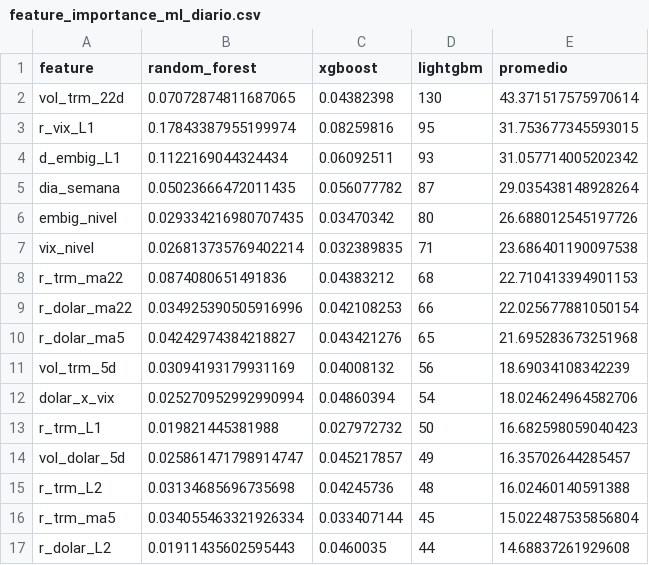
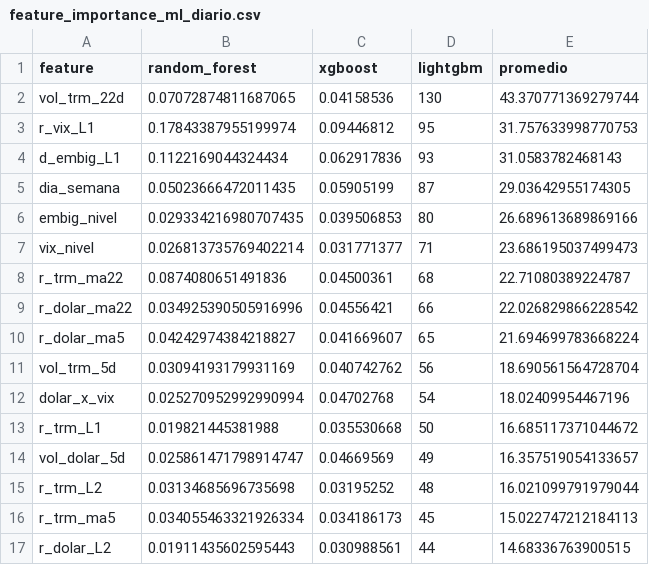
Before and after one commit to JEstebanMejiaV/modelo-trm-colombia, a CSV file: results/pronostico/feature_importance_ml_diario.csv, drawn as a sheet; only a part is shown; the diff covers the shown part only.

```diff
--- a/results/pronostico/feature_importance_ml_diario.csv
+++ b/results/pronostico/feature_importance_ml_diario.csv
@@ -1,17 +1,17 @@
 feature,random_forest,xgboost,lightgbm,promedio
-vol_trm_22d,0.07072874811687065,0.04382398,130,43.371517575970614
-r_vix_L1,0.17843387955199974,0.08259816,95,31.753677345593015
-d_embig_L1,0.1122169044324434,0.06092511,93,31.057714005202342
-dia_semana,0.05023666472011435,0.056077782,87,29.035438148928264
-embig_nivel,0.029334216980707435,0.03470342,80,26.688012545197726
-vix_nivel,0.026813735769402214,0.032389835,71,23.686401190097538
-r_trm_ma22,0.0874080651491836,0.04383212,68,22.710413394901153
-r_dolar_ma22,0.034925390505916996,0.042108253,66,22.025677881050154
-r_dolar_ma5,0.04242974384218827,0.043421276,65,21.695283673251968
-vol_trm_5d,0.03094193179931169,0.04008132,56,18.69034108342239
-dolar_x_vix,0.025270952992990994,0.04860394,54,18.024624964582706
-r_trm_L1,0.019821445381988,0.027972732,50,16.682598059040423
-vol_dolar_5d,0.025861471798914747,0.045217857,49,16.35702644285457
-r_trm_L2,0.03134685696735698,0.04245736,48,16.02460140591388
-r_trm_ma5,0.034055463321926334,0.033407144,45,15.022487535856804
-r_dolar_L2,0.01911435602595443,0.0460035,44,14.68837261929608
+vol_trm_22d,0.07072874811687065,0.04158536,130,43.370771369279744
+r_vix_L1,0.17843387955199974,0.09446812,95,31.757633998770753
+d_embig_L1,0.1122169044324434,0.062917836,93,31.0583782468143
+dia_semana,0.05023666472011435,0.05905199,87,29.03642955174305
+embig_nivel,0.029334216980707435,0.039506853,80,26.689613689869166
+vix_nivel,0.026813735769402214,0.031771377,71,23.686195037499473
+r_trm_ma22,0.0874080651491836,0.04500361,68,22.71080389224787
+r_dolar_ma22,0.034925390505916996,0.04556421,66,22.026829866228542
+r_dolar_ma5,0.04242974384218827,0.041669607,65,21.694699783668224
+vol_trm_5d,0.03094193179931169,0.040742762,56,18.690561564728704
+dolar_x_vix,0.025270952992990994,0.04702768,54,18.02409954467196
+r_trm_L1,0.019821445381988,0.035530668,50,16.685117371044672
+vol_dolar_5d,0.025861471798914747,0.04669569,49,16.357519054133657
+r_trm_L2,0.03134685696735698,0.03195252,48,16.021099791979044
+r_trm_ma5,0.034055463321926334,0.034186173,45,15.022747212184113
+r_dolar_L2,0.01911435602595443,0.030988561,44,14.68336763900515
```
Also changed, not shown: 14 edited cells elsewhere in this file, results/pronostico/comparacion_modelos_diarios.csv, 32 other files.
